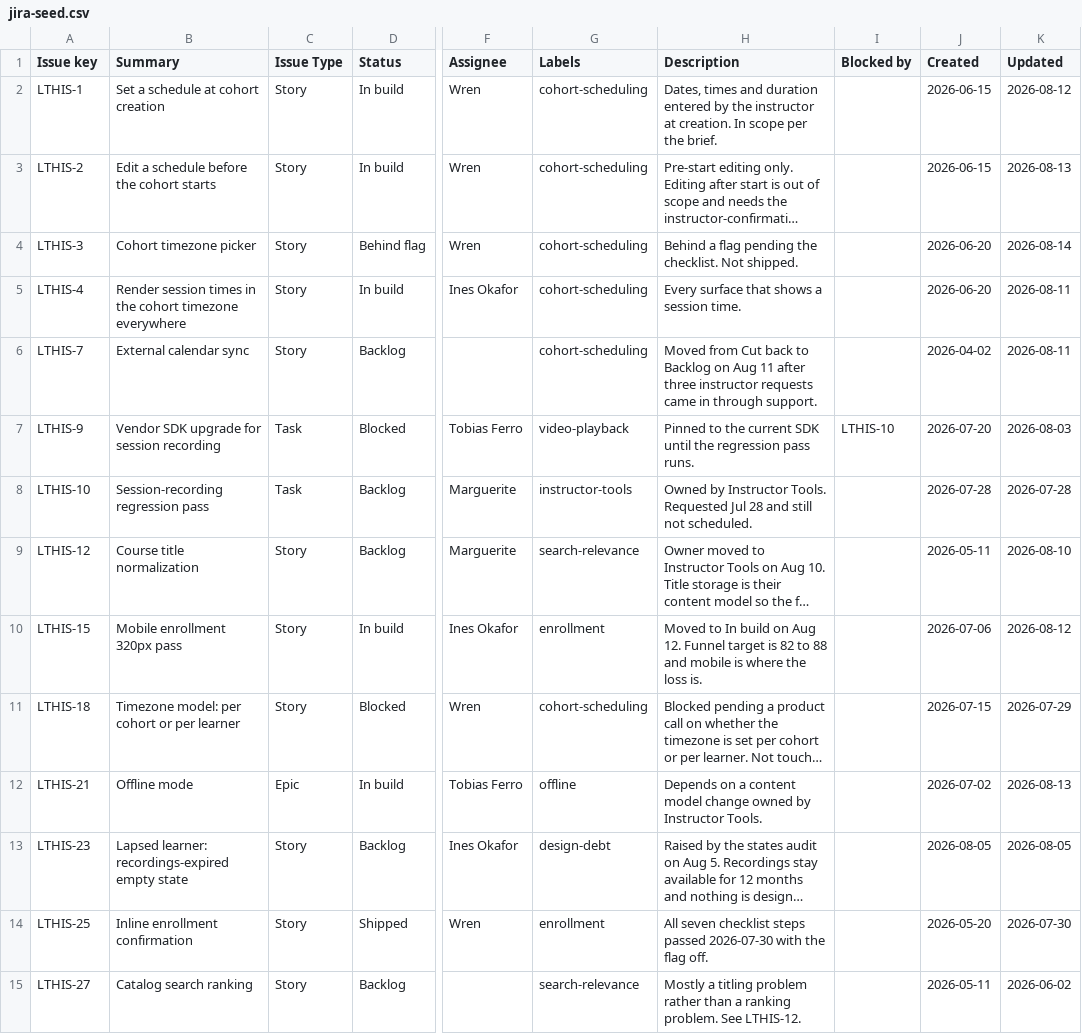
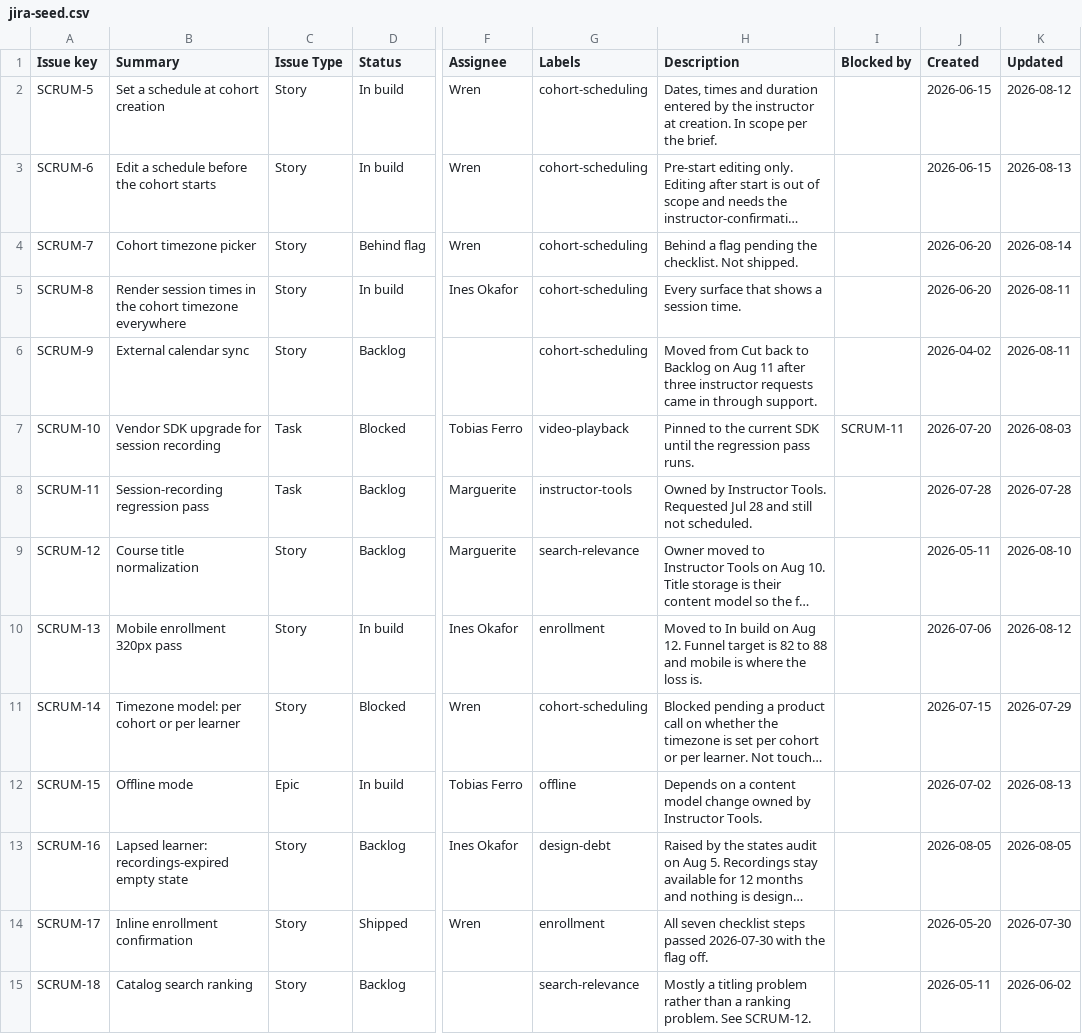
Before and after one commit to JSukarangsan/learn-this-demo, a CSV file: .demo/session-2/jira-seed.csv, drawn as a sheet; only a part is shown, gaps mark what is left out; long unchanged cells end in …; the diff names each change by its address in the sheet, - before the commit and + after, or states it on an @@ line.

```diff
--- a/.demo/session-2/jira-seed.csv
+++ b/.demo/session-2/jira-seed.csv
-A2 (Issue key): LTHIS-1
+A2 (Issue key): SCRUM-5
-A3 (Issue key): LTHIS-2
+A3 (Issue key): SCRUM-6
-A4 (Issue key): LTHIS-3
+A4 (Issue key): SCRUM-7
-A5 (Issue key): LTHIS-4
+A5 (Issue key): SCRUM-8
-A6 (Issue key): LTHIS-7
+A6 (Issue key): SCRUM-9
-A7 (Issue key): LTHIS-9
+A7 (Issue key): SCRUM-10
-I7 (Blocked by): LTHIS-10
+I7 (Blocked by): SCRUM-11
-A8 (Issue key): LTHIS-10
+A8 (Issue key): SCRUM-11
-A9 (Issue key): LTHIS-12
+A9 (Issue key): SCRUM-12
-A10 (Issue key): LTHIS-15
+A10 (Issue key): SCRUM-13
-A11 (Issue key): LTHIS-18
+A11 (Issue key): SCRUM-14
-A12 (Issue key): LTHIS-21
+A12 (Issue key): SCRUM-15
-A13 (Issue key): LTHIS-23
+A13 (Issue key): SCRUM-16
-A14 (Issue key): LTHIS-25
+A14 (Issue key): SCRUM-17
-A15 (Issue key): LTHIS-27
+A15 (Issue key): SCRUM-18
-H15 (Description): …problem. See LTHIS-12.
+H15 (Description): …problem. See SCRUM-12.
```
Also changed, not shown: 3 other files.
